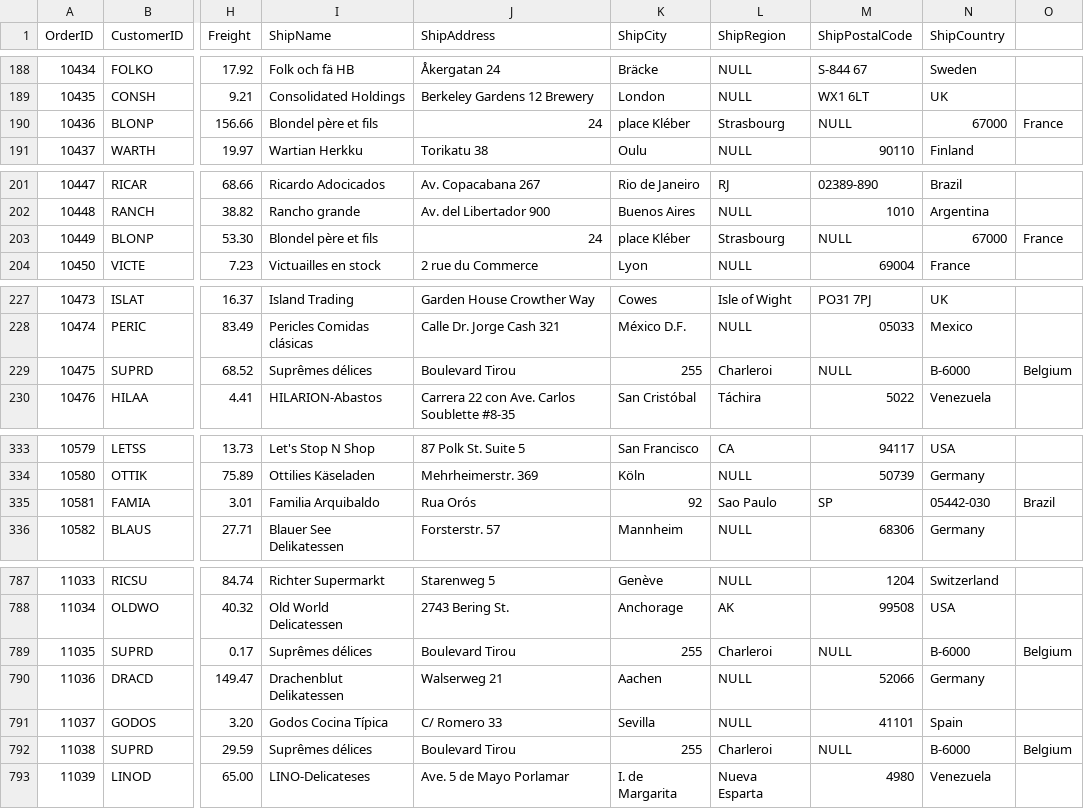
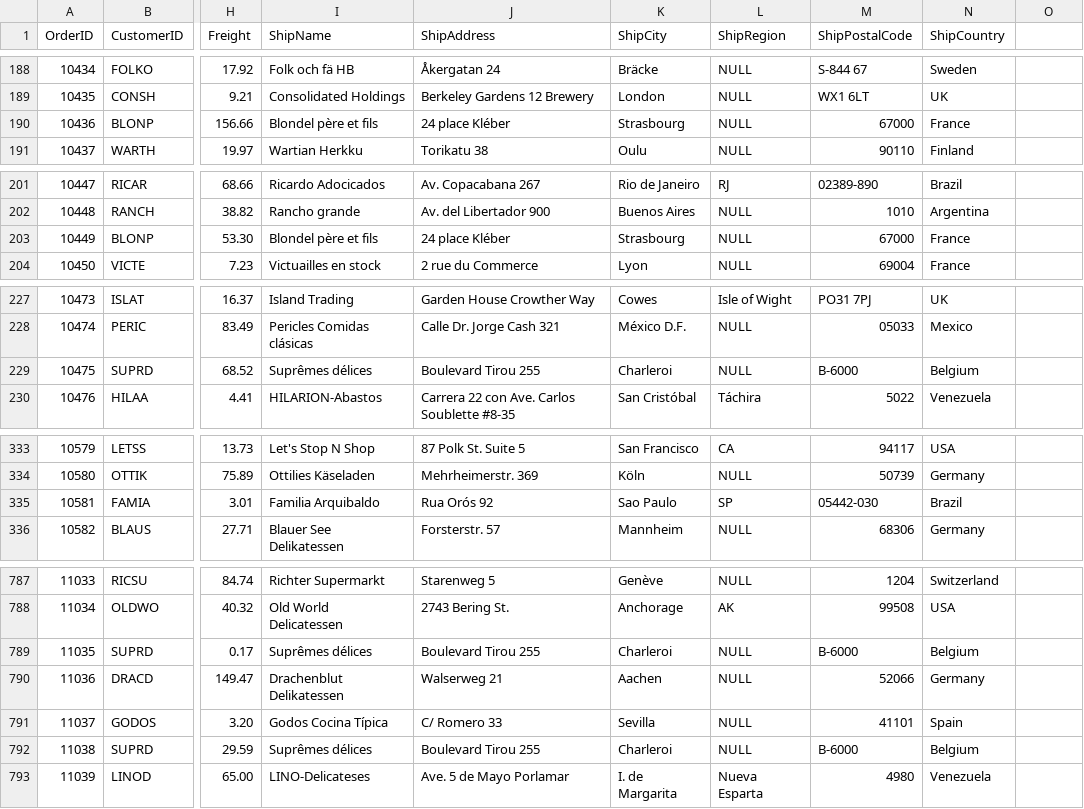
Before and after one commit to leisenstein/northwind-mongo, a CSV file: orders.csv, drawn as a sheet; only a part is shown, gaps mark what is left out; the diff covers the shown part only; the diff names each change by its address in the sheet, - before the commit and + after, or states it on an @@ line.

```diff
--- a/orders.csv
+++ b/orders.csv
-J190 (ShipAddress): 24
+J190 (ShipAddress): 24 place Kléber
-K190 (ShipCity): place Kléber
+K190 (ShipCity): Strasbourg
-L190 (ShipRegion): Strasbourg
+L190 (ShipRegion): NULL
-M190 (ShipPostalCode): NULL
+M190 (ShipPostalCode): 67000
-N190 (ShipCountry): 67000
+N190 (ShipCountry): France
-O190: France
+O190: (empty)
-J203 (ShipAddress): 24
+J203 (ShipAddress): 24 place Kléber
-K203 (ShipCity): place Kléber
+K203 (ShipCity): Strasbourg
-L203 (ShipRegion): Strasbourg
+L203 (ShipRegion): NULL
-M203 (ShipPostalCode): NULL
+M203 (ShipPostalCode): 67000
-N203 (ShipCountry): 67000
+N203 (ShipCountry): France
-O203: France
+O203: (empty)
-J229 (ShipAddress): Boulevard Tirou
+J229 (ShipAddress): Boulevard Tirou 255
-K229 (ShipCity): 255
+K229 (ShipCity): Charleroi
-L229 (ShipRegion): Charleroi
+L229 (ShipRegion): NULL
-M229 (ShipPostalCode): NULL
+M229 (ShipPostalCode): B-6000
-N229 (ShipCountry): B-6000
+N229 (ShipCountry): Belgium
-O229: Belgium
+O229: (empty)
-J335 (ShipAddress): Rua Orós
+J335 (ShipAddress): Rua Orós 92
-K335 (ShipCity): 92
+K335 (ShipCity): Sao Paulo
-L335 (ShipRegion): Sao Paulo
+L335 (ShipRegion): SP
-M335 (ShipPostalCode): SP
+M335 (ShipPostalCode): 05442-030
-N335 (ShipCountry): 05442-030
+N335 (ShipCountry): Brazil
-O335: Brazil
+O335: (empty)
-J789 (ShipAddress): Boulevard Tirou
+J789 (ShipAddress): Boulevard Tirou 255
-K789 (ShipCity): 255
+K789 (ShipCity): Charleroi
-L789 (ShipRegion): Charleroi
+L789 (ShipRegion): NULL
-M789 (ShipPostalCode): NULL
+M789 (ShipPostalCode): B-6000
-N789 (ShipCountry): B-6000
+N789 (ShipCountry): Belgium
-O789: Belgium
+O789: (empty)
-J792 (ShipAddress): Boulevard Tirou
+J792 (ShipAddress): Boulevard Tirou 255
-K792 (ShipCity): 255
+K792 (ShipCity): Charleroi
-L792 (ShipRegion): Charleroi
+L792 (ShipRegion): NULL
-M792 (ShipPostalCode): NULL
+M792 (ShipPostalCode): B-6000
-N792 (ShipCountry): B-6000
+N792 (ShipCountry): Belgium
-O792: Belgium
+O792: (empty)
```
Also changed, not shown: 90 edited cells elsewhere in this file.
